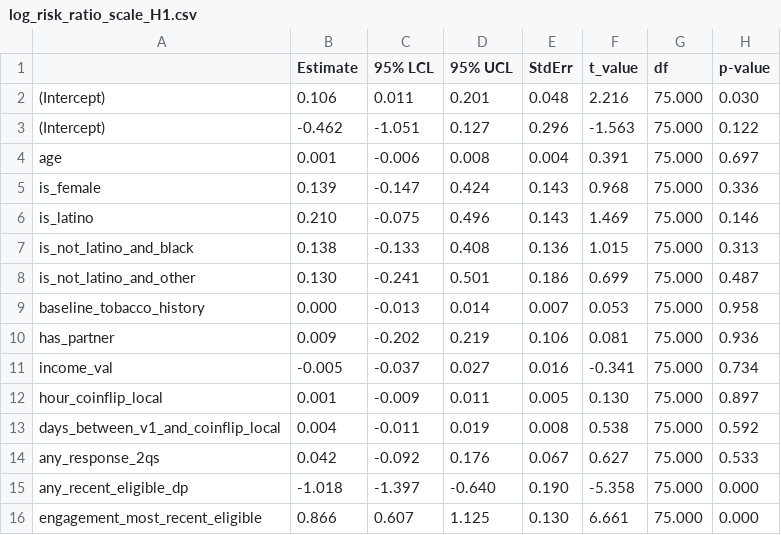
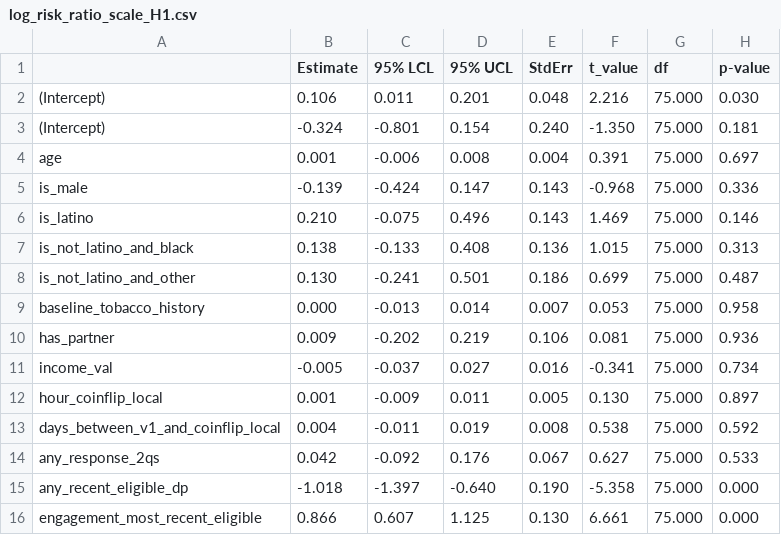
Before and after one commit to jamieyap/MARS-Repository-Primary-Aim, a CSV file: analysis-complete-case/formatted-output/H1/log_risk_ratio_scale_H1.csv, drawn as a sheet; removed rows and columns are numbered as before the commit, all else as after; the diff names each change by its address in the sheet, - before the commit and + after, or states it on an @@ line.

Commit message:
Update results R markdown file for H1 and H2 to include estimated risk difference, in addition to estimated log-risk ratios, and format output.

```diff
--- a/analysis-complete-case/formatted-output/H1/log_risk_ratio_scale_H1.csv
+++ b/analysis-complete-case/formatted-output/H1/log_risk_ratio_scale_H1.csv
-row 3: (Intercept) | -0.462 | -1.051 | 0.127 | 0.296 | -1.563 | 75.000 | 0.122
+row 3: (Intercept) | -0.324 | -0.801 | 0.154 | 0.240 | -1.350 | 75.000 | 0.181
-row 5: is_female | 0.139 | -0.147 | 0.424 | 0.143 | 0.968 | 75.000 | 0.336
+row 5: is_male | -0.139 | -0.424 | 0.147 | 0.143 | -0.968 | 75.000 | 0.336
```
Also changed, not shown: analysis-complete-case/formatted-output/H1/log_risk_ratio_scale_H1_linear_day.csv, analysis-complete-case/formatted-output/H1/log_risk_ratio_scale_H1_quadratic_day.csv, 28 other files.
